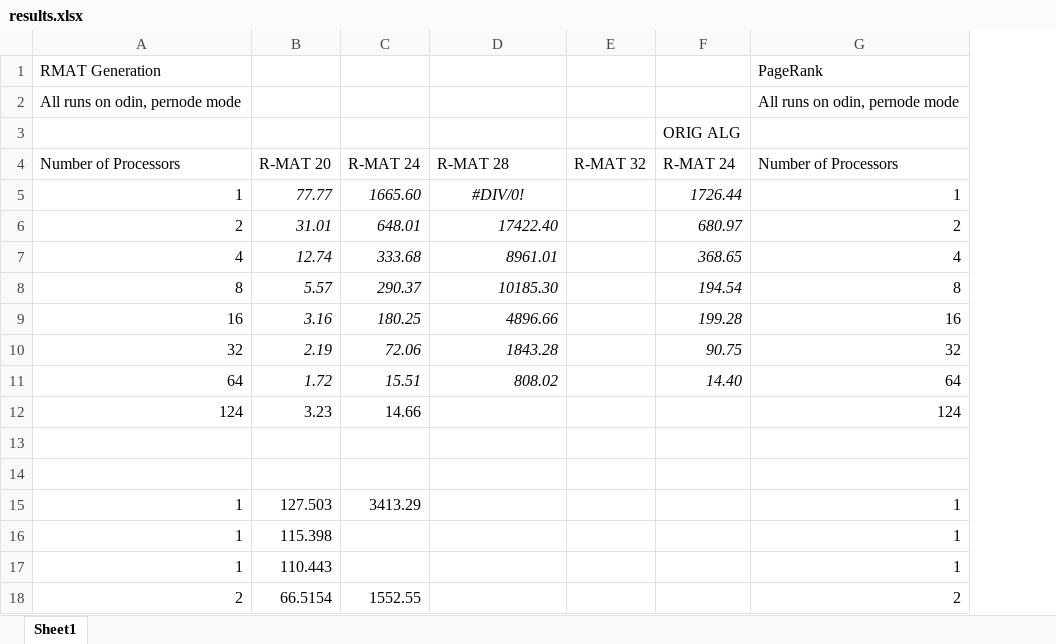
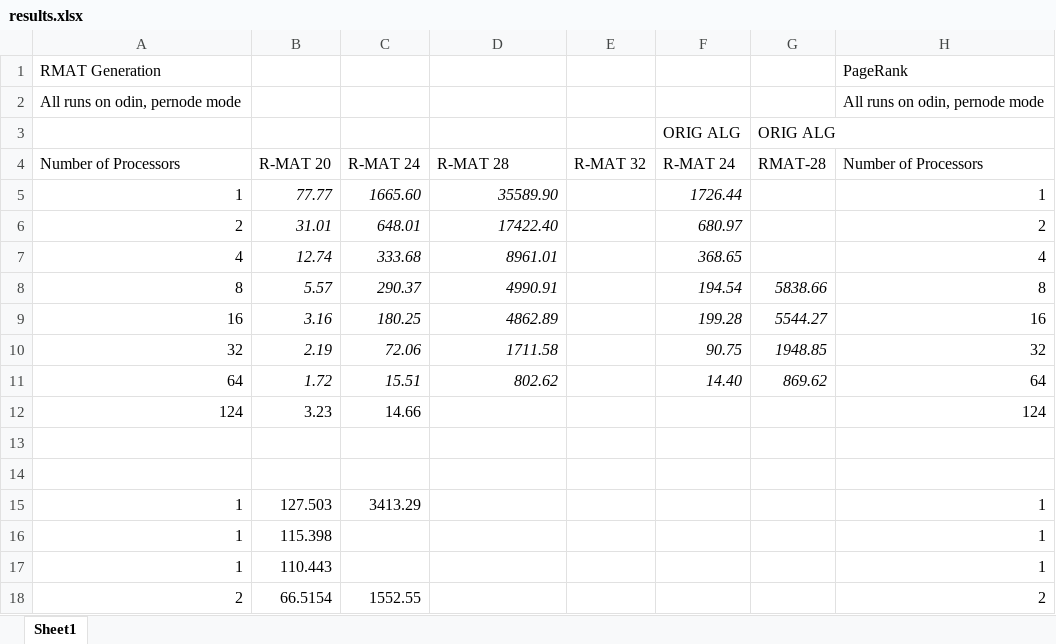
Before and after one commit to sjplimp/mapreduce, an Excel workbook: paper/results.xlsx, sheet Sheet1, drawn as a sheet; only a part is shown; values as stored, in another font and other column widths than the file's, no borders; the diff covers the shown part only; the diff names each change by its address in the sheet, - before the commit and + after, or states it on an @@ line.

```diff
--- a/paper/results.xlsx (sheet Sheet1)
+++ b/paper/results.xlsx (sheet Sheet1)
+column G, rows 3-11: ORIG ALG | RMAT-28 |  |  |  | 5838.66 | 5544.27 | 1948.85 | 869.62
-D5: #DIV/0!
+D5: 35589.90
-D5 alignment: center
+D5 alignment: right
-D8: 10185.30
+D8: 4990.91
-D9: 4896.66
+D9: 4862.89
-D10: 1843.28
+D10: 1711.58
-D11: 808.02
+D11: 802.62
```
Also changed, not shown: 15 edited cells elsewhere in this sheet, formulas that keep their value, 2 other files.
